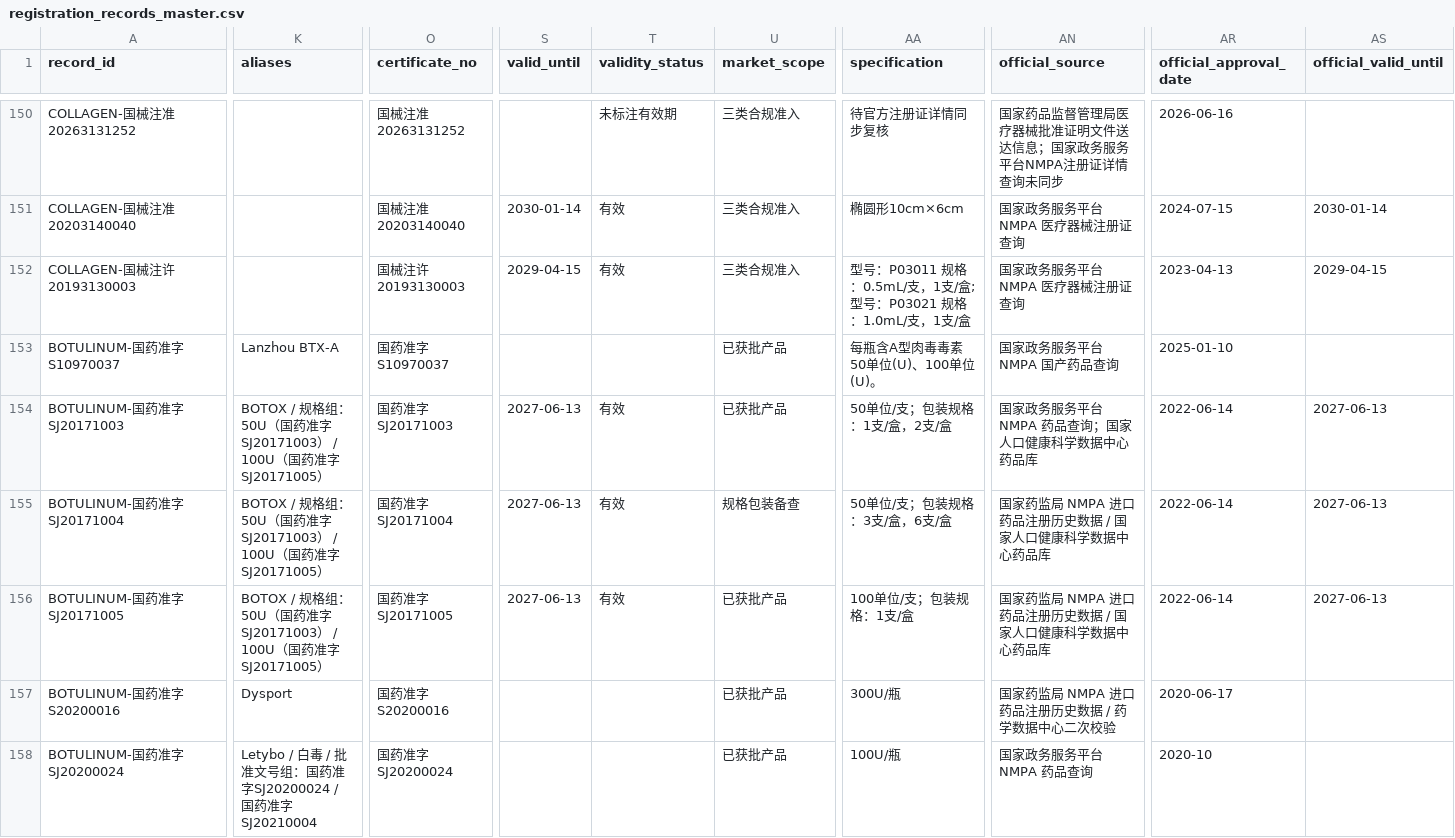
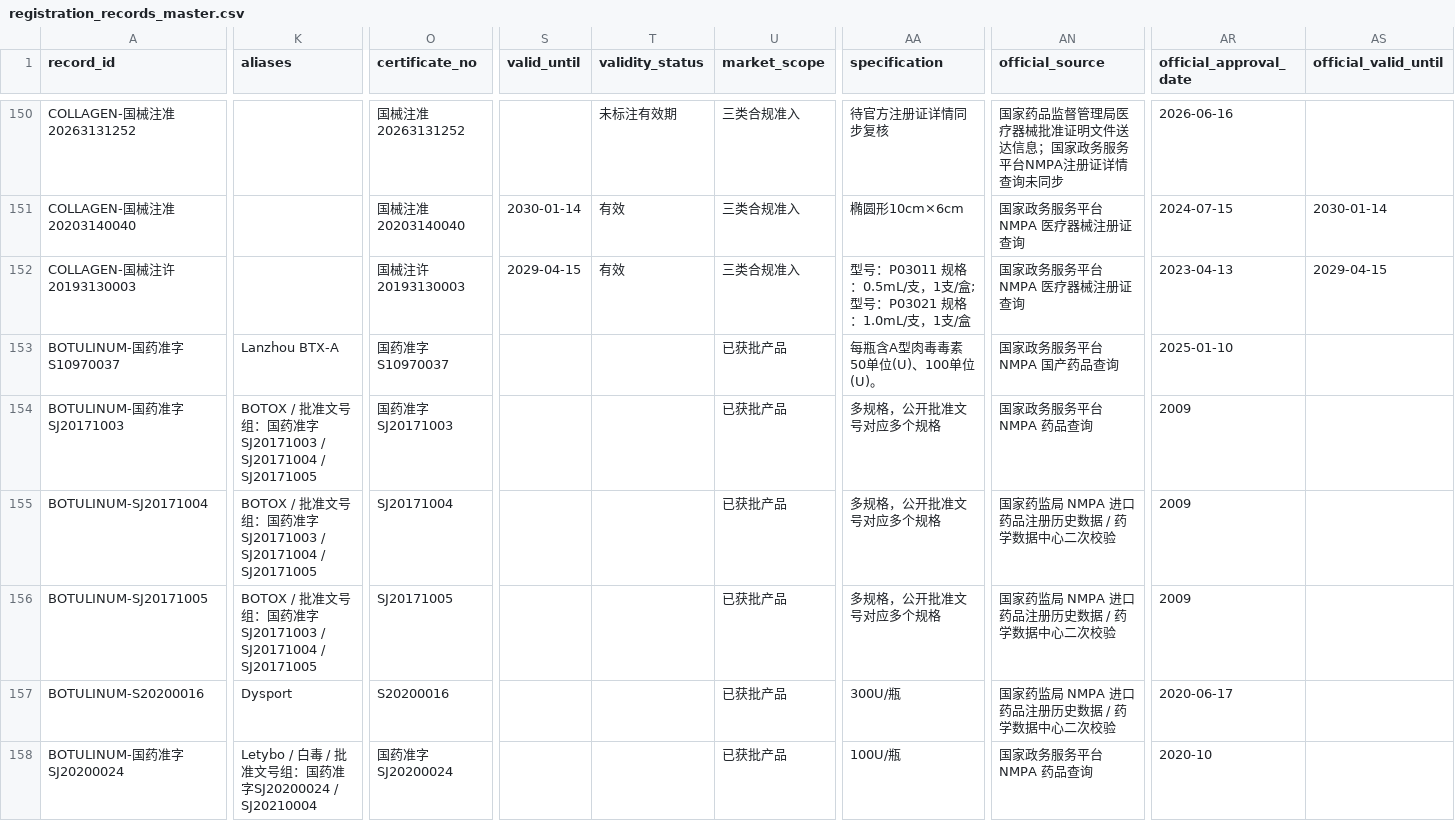
Before and after one commit to Yiseut/Registration, a CSV file: data/registration_records_master.csv, drawn as a sheet; only a part is shown, gaps mark what is left out; the diff covers the shown part only; the diff names each change by its address in the sheet, - before the commit and + after, or states it on an @@ line.

```diff
--- a/data/registration_records_master.csv
+++ b/data/registration_records_master.csv
-K154:K156 (aliases): BOTOX / 规格组：50U（国药准字SJ20171003） / 100U（国药准字SJ20171005）
+K154:K156 (aliases): BOTOX / 批准文号组：国药准字SJ20171003 / SJ20171004 / SJ20171005
-S154:S156 (valid_until): 2027-06-13
+S154:S156 (valid_until): (empty)
-T154:T156 (validity_status): 有效
+T154:T156 (validity_status): (empty)
-AA154 (specification): 50单位/支；包装规格：1支/盒，2支/盒
+AA154 (specification): 多规格，公开批准文号对应多个规格
-AN154 (official_source): 国家政务服务平台 NMPA 药品查询；国家人口健康科学数据中心药品库
+AN154 (official_source): 国家政务服务平台 NMPA 药品查询
-AR154:AR156 (official_approval_date): 2022-06-14
+AR154:AR156 (official_approval_date): 2009
-AS154:AS156 (official_valid_until): 2027-06-13
+AS154:AS156 (official_valid_until): (empty)
-A155 (record_id): BOTULINUM-国药准字SJ20171004
+A155 (record_id): BOTULINUM-SJ20171004
-O155 (certificate_no): 国药准字SJ20171004
+O155 (certificate_no): SJ20171004
-U155 (market_scope): 规格包装备查
+U155 (market_scope): 已获批产品
-AA155 (specification): 50单位/支；包装规格：3支/盒，6支/盒
+AA155 (specification): 多规格，公开批准文号对应多个规格
-AN155:AN156 (official_source): 国家药监局 NMPA 进口药品注册历史数据 / 国家人口健康科学数据中心药品库
+AN155:AN156 (official_source): 国家药监局 NMPA 进口药品注册历史数据 / 药学数据中心二次校验
-A156 (record_id): BOTULINUM-国药准字SJ20171005
+A156 (record_id): BOTULINUM-SJ20171005
-O156 (certificate_no): 国药准字SJ20171005
+O156 (certificate_no): SJ20171005
-AA156 (specification): 100单位/支；包装规格：1支/盒
+AA156 (specification): 多规格，公开批准文号对应多个规格
-A157 (record_id): BOTULINUM-国药准字S20200016
+A157 (record_id): BOTULINUM-S20200016
-O157 (certificate_no): 国药准字S20200016
+O157 (certificate_no): S20200016
-K158 (aliases): …准字SJ20200024 / 国药准字SJ20210004
+K158 (aliases): …准字SJ20200024 / SJ20210004
```
Also changed, not shown: 14 edited cells elsewhere in this file, 16 other files.
